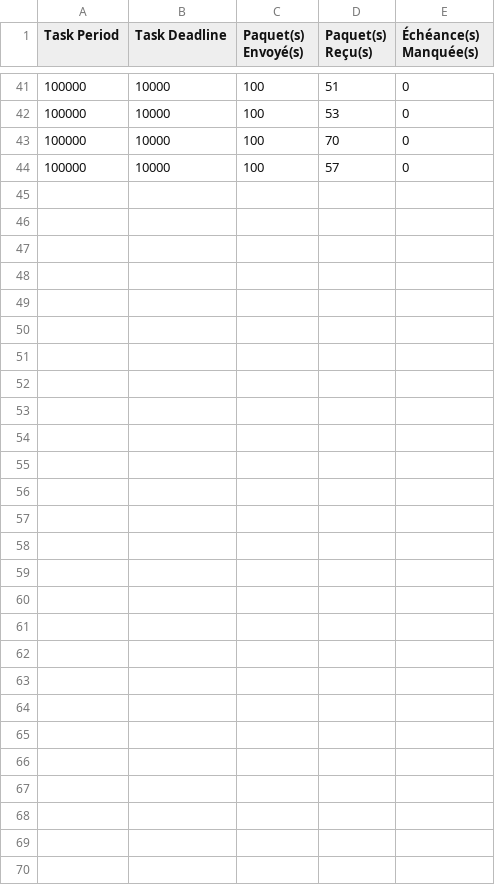
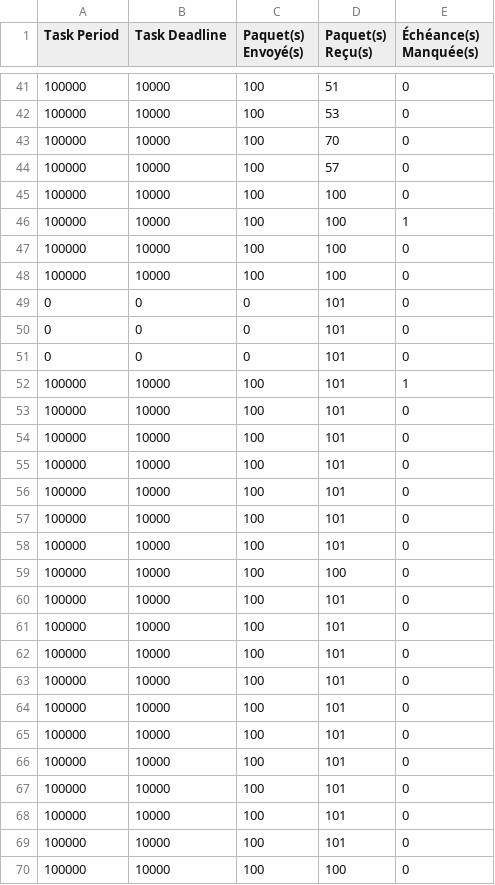
Before and after one commit to AlexFourgs/IE, a CSV file: connection.csv, drawn as a sheet; only a part is shown, gaps mark what is left out.

```diff
--- a/connection.csv
+++ b/connection.csv
@@ -44 +44,27 @@ Task Period,Task Deadline,Paquet(s) Envoyé(s),Paquet(s) Reçu(s),Échéance(s)
 100000,10000,100,57,0
+100000,10000,100,100,0
+100000,10000,100,100,1
+100000,10000,100,100,0
+100000,10000,100,100,0
+0,0,0,101,0
+0,0,0,101,0
+0,0,0,101,0
+100000,10000,100,101,1
+100000,10000,100,101,0
+100000,10000,100,101,0
+100000,10000,100,101,0
+100000,10000,100,101,0
+100000,10000,100,101,0
+100000,10000,100,101,0
+100000,10000,100,100,0
+100000,10000,100,101,0
+100000,10000,100,101,0
+100000,10000,100,101,0
+100000,10000,100,101,0
+100000,10000,100,101,0
+100000,10000,100,101,0
+100000,10000,100,101,0
+100000,10000,100,101,0
+100000,10000,100,101,0
+100000,10000,100,101,0
+100000,10000,100,100,0
```
Also changed, not shown: 7 other files.
